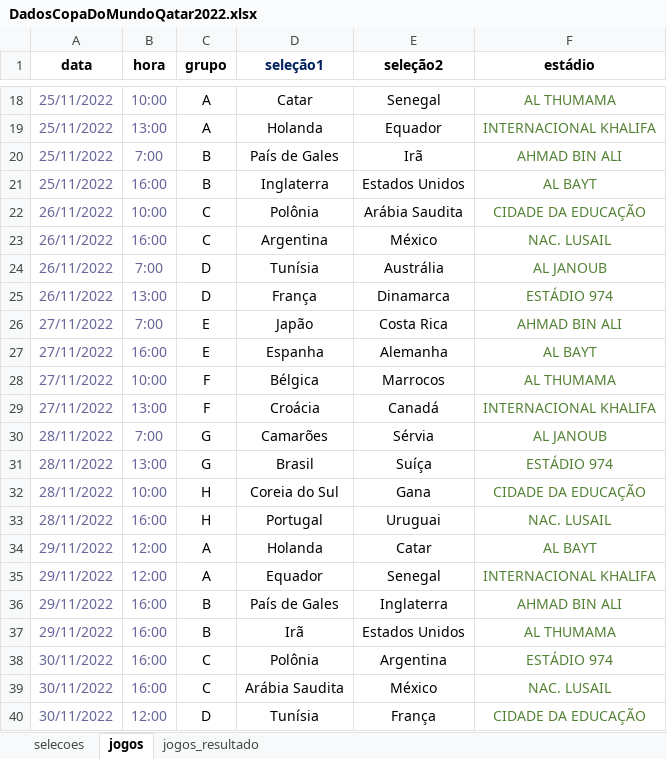
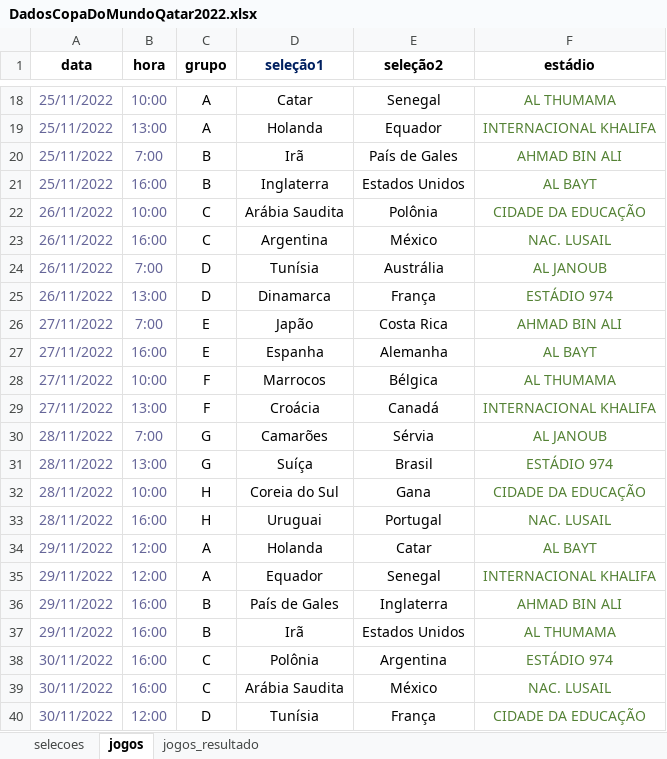
Before and after one commit to adriana-takahagui/copa-mundo-2022, an Excel workbook: dados/DadosCopaDoMundoQatar2022.xlsx, sheet jogos, drawn as a sheet; only a part is shown, gaps mark what is left out; values as stored, in another font and other column widths than the file's, no borders; the diff names each change by its address in the sheet, - before the commit and + after, or states it on an @@ line.

```diff
--- a/dados/DadosCopaDoMundoQatar2022.xlsx (sheet jogos)
+++ b/dados/DadosCopaDoMundoQatar2022.xlsx (sheet jogos)
-D20 (seleção1): País de Gales
+D20 (seleção1): Irã
-E20 (seleção2): Irã
+E20 (seleção2): País de Gales
-D22 (seleção1): Polônia
+D22 (seleção1): Arábia Saudita
-E22 (seleção2): Arábia Saudita
+E22 (seleção2): Polônia
-D25 (seleção1): França
+D25 (seleção1): Dinamarca
-E25 (seleção2): Dinamarca
+E25 (seleção2): França
-D28 (seleção1): Bélgica
+D28 (seleção1): Marrocos
-E28 (seleção2): Marrocos
+E28 (seleção2): Bélgica
-D31 (seleção1): Brasil
+D31 (seleção1): Suíça
-E31 (seleção2): Suíça
+E31 (seleção2): Brasil
-D33 (seleção1): Portugal
+D33 (seleção1): Uruguai
-E33 (seleção2): Uruguai
+E33 (seleção2): Portugal
```
Also changed, not shown: sheet jogos_resultado.
